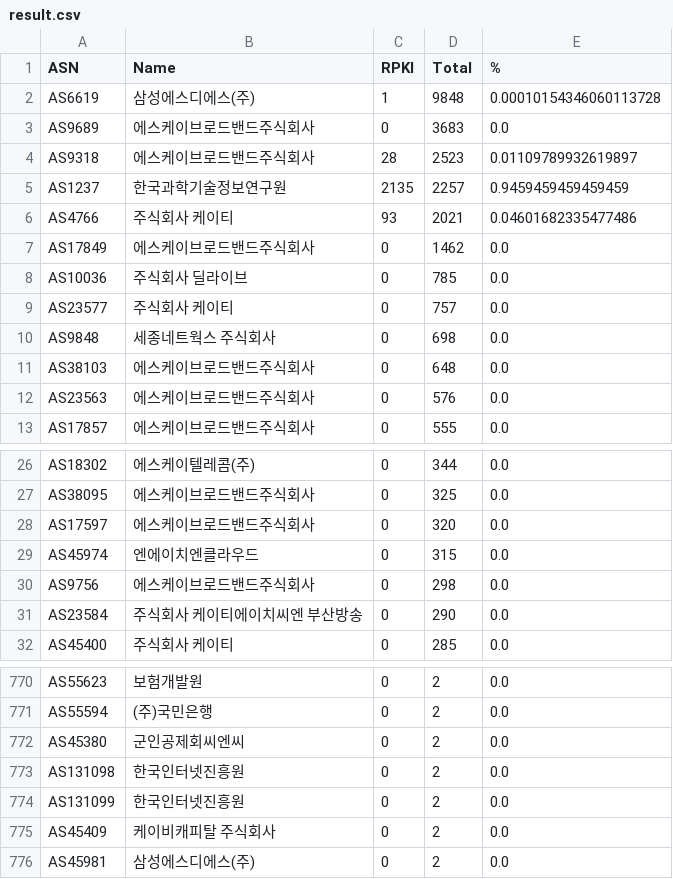
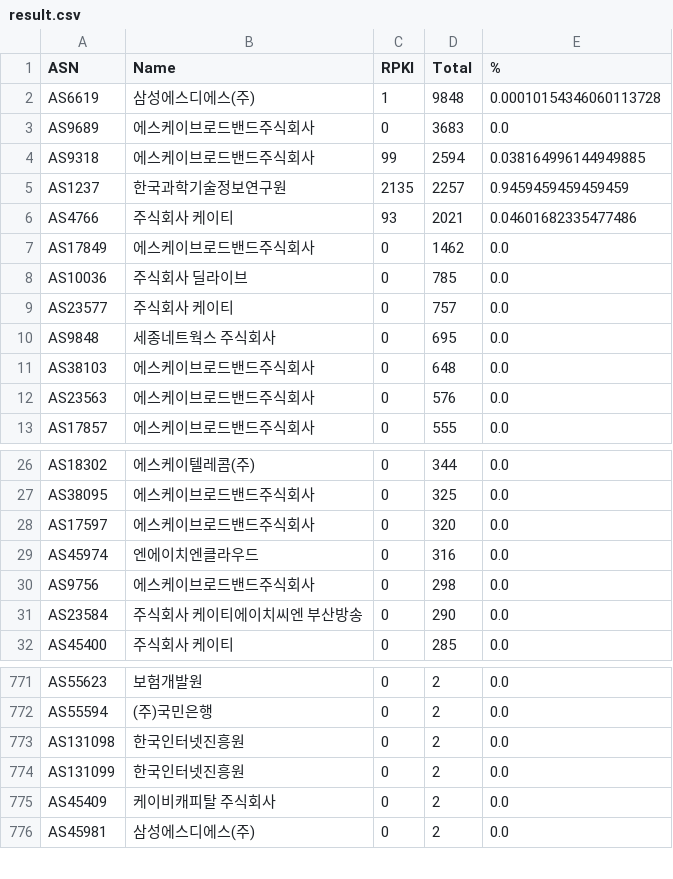
Before and after one commit to dxdxdt/rpki-tracker-kr, a CSV file: result.csv, drawn as a sheet; only a part is shown, gaps mark what is left out; the diff covers the shown part only.

```diff
--- a/result.csv
+++ b/result.csv
@@ -3,3 +3,3 @@ AS6619,삼성에스디에스(주),1,9848,0.00010154346060113728
 AS9689,에스케이브로드밴드주식회사,0,3683,0.0
-AS9318,에스케이브로드밴드주식회사,28,2523,0.01109789932619897
+AS9318,에스케이브로드밴드주식회사,99,2594,0.038164996144949885
 AS1237,한국과학기술정보연구원,2135,2257,0.9459459459459459
@@ -9,3 +9,3 @@ AS10036,주식회사 딜라이브,0,785,0.0
 AS23577,주식회사 케이티,0,757,0.0
-AS9848,세종네트웍스 주식회사,0,698,0.0
+AS9848,세종네트웍스 주식회사,0,695,0.0
 AS38103,에스케이브로드밴드주식회사,0,648,0.0
@@ -28,3 +28,3 @@ AS38095,에스케이브로드밴드주식회사,0,325,0.0
 AS17597,에스케이브로드밴드주식회사,0,320,0.0
-AS45974,엔에이치엔클라우드,0,315,0.0
+AS45974,엔에이치엔클라우드,0,316,0.0
 AS9756,에스케이브로드밴드주식회사,0,298,0.0
@@ -771,3 +772,2 @@ AS55623,보험개발원,0,2,0.0
 AS55594,(주)국민은행,0,2,0.0
-AS45380,군인공제회씨엔씨,0,2,0.0
 AS131098,한국인터넷진흥원,0,2,0.0
```
Also changed, not shown: 3 added rows and 2 removed rows elsewhere in this file, 6 other files.
